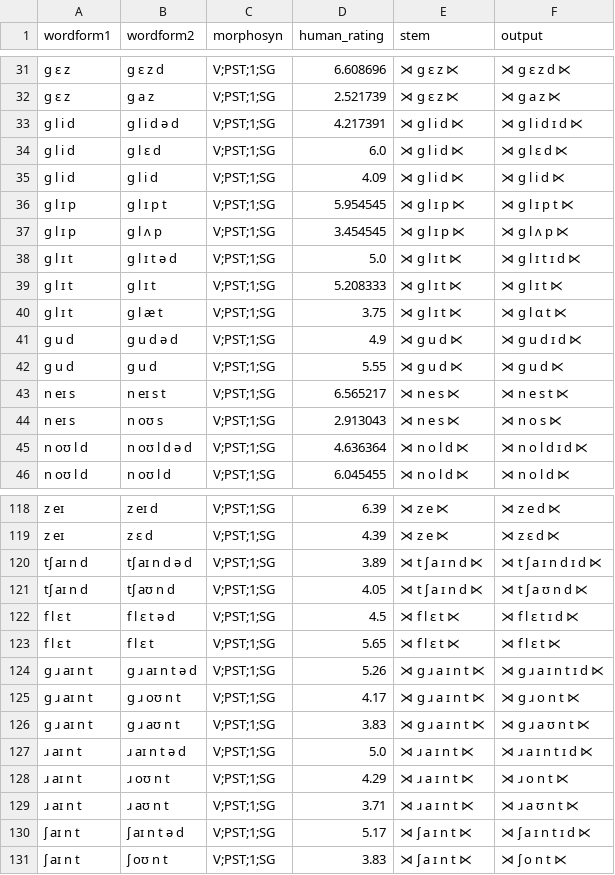
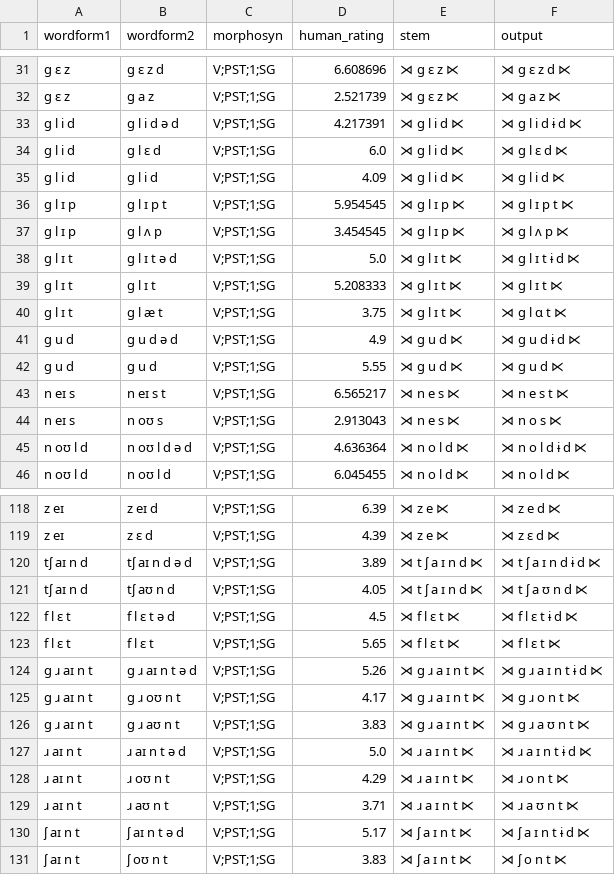
Before and after one commit to colincwilson/mingen, a TSV file: data/albrighthayes2003_wug.tsv, drawn as a sheet; only a part is shown, gaps mark what is left out; the diff covers the shown part only.

```diff
--- a/data/albrighthayes2003_wug.tsv
+++ b/data/albrighthayes2003_wug.tsv
@@ -32,3 +32,3 @@ g ɛ z	g ɛ z d	V;PST;1;SG	6.608696	⋊ g ɛ z ⋉	⋊ g ɛ z d ⋉
 g ɛ z	g a z	V;PST;1;SG	2.521739	⋊ g ɛ z ⋉	⋊ g a z ⋉
-g l i d	g l i d ə d	V;PST;1;SG	4.217391	⋊ g l i d ⋉	⋊ g l i d ɪ d ⋉
+g l i d	g l i d ə d	V;PST;1;SG	4.217391	⋊ g l i d ⋉	⋊ g l i d ɨ d ⋉
 g l i d	g l ɛ d	V;PST;1;SG	6.0	⋊ g l i d ⋉	⋊ g l ɛ d ⋉
@@ -37,6 +37,6 @@ g l ɪ p	g l ɪ p t	V;PST;1;SG	5.954545	⋊ g l ɪ p ⋉	⋊ g l ɪ p t ⋉
 g l ɪ p	g l ʌ p	V;PST;1;SG	3.454545	⋊ g l ɪ p ⋉	⋊ g l ʌ p ⋉
-g l ɪ t	g l ɪ t ə d	V;PST;1;SG	5.0	⋊ g l ɪ t ⋉	⋊ g l ɪ t ɪ d ⋉
+g l ɪ t	g l ɪ t ə d	V;PST;1;SG	5.0	⋊ g l ɪ t ⋉	⋊ g l ɪ t ɨ d ⋉
 g l ɪ t	g l ɪ t	V;PST;1;SG	5.208333	⋊ g l ɪ t ⋉	⋊ g l ɪ t ⋉
 g l ɪ t	g l æ t	V;PST;1;SG	3.75	⋊ g l ɪ t ⋉	⋊ g l ɑ t ⋉
-g u d	g u d ə d	V;PST;1;SG	4.9	⋊ g u d ⋉	⋊ g u d ɪ d ⋉
+g u d	g u d ə d	V;PST;1;SG	4.9	⋊ g u d ⋉	⋊ g u d ɨ d ⋉
 g u d	g u d	V;PST;1;SG	5.55	⋊ g u d ⋉	⋊ g u d ⋉
@@ -44,3 +44,3 @@ n eɪ s	n eɪ s t	V;PST;1;SG	6.565217	⋊ n e s ⋉	⋊ n e s t ⋉
 n eɪ s	n oʊ s	V;PST;1;SG	2.913043	⋊ n e s ⋉	⋊ n o s ⋉
-n oʊ l d	n oʊ l d ə d	V;PST;1;SG	4.636364	⋊ n o l d ⋉	⋊ n o l d ɪ d ⋉
+n oʊ l d	n oʊ l d ə d	V;PST;1;SG	4.636364	⋊ n o l d ⋉	⋊ n o l d ɨ d ⋉
 n oʊ l d	n oʊ l d	V;PST;1;SG	6.045455	⋊ n o l d ⋉	⋊ n o l d ⋉
@@ -119,13 +119,13 @@ z eɪ	z eɪ d	V;PST;1;SG	6.39	⋊ z e ⋉	⋊ z e d ⋉
 z eɪ	z ɛ d	V;PST;1;SG	4.39	⋊ z e ⋉	⋊ z ɛ d ⋉
-tʃ aɪ n d	tʃ aɪ n d ə d	V;PST;1;SG	3.89	⋊ t ʃ a ɪ n d ⋉	⋊ t ʃ a ɪ n d ɪ d ⋉
+tʃ aɪ n d	tʃ aɪ n d ə d	V;PST;1;SG	3.89	⋊ t ʃ a ɪ n d ⋉	⋊ t ʃ a ɪ n d ɨ d ⋉
 tʃ aɪ n d	tʃ aʊ n d	V;PST;1;SG	4.05	⋊ t ʃ a ɪ n d ⋉	⋊ t ʃ a ʊ n d ⋉
-f l ɛ t	f l ɛ t ə d	V;PST;1;SG	4.5	⋊ f l ɛ t ⋉	⋊ f l ɛ t ɪ d ⋉
+f l ɛ t	f l ɛ t ə d	V;PST;1;SG	4.5	⋊ f l ɛ t ⋉	⋊ f l ɛ t ɨ d ⋉
 f l ɛ t	f l ɛ t	V;PST;1;SG	5.65	⋊ f l ɛ t ⋉	⋊ f l ɛ t ⋉
-g ɹ aɪ n t	g ɹ aɪ n t ə d	V;PST;1;SG	5.26	⋊ g ɹ a ɪ n t ⋉	⋊ g ɹ a ɪ n t ɪ d ⋉
+g ɹ aɪ n t	g ɹ aɪ n t ə d	V;PST;1;SG	5.26	⋊ g ɹ a ɪ n t ⋉	⋊ g ɹ a ɪ n t ɨ d ⋉
 g ɹ aɪ n t	g ɹ oʊ n t	V;PST;1;SG	4.17	⋊ g ɹ a ɪ n t ⋉	⋊ g ɹ o n t ⋉
 g ɹ aɪ n t	g ɹ aʊ n t	V;PST;1;SG	3.83	⋊ g ɹ a ɪ n t ⋉	⋊ g ɹ a ʊ n t ⋉
-ɹ aɪ n t	ɹ aɪ n t ə d	V;PST;1;SG	5.0	⋊ ɹ a ɪ n t ⋉	⋊ ɹ a ɪ n t ɪ d ⋉
+ɹ aɪ n t	ɹ aɪ n t ə d	V;PST;1;SG	5.0	⋊ ɹ a ɪ n t ⋉	⋊ ɹ a ɪ n t ɨ d ⋉
 ɹ aɪ n t	ɹ oʊ n t	V;PST;1;SG	4.29	⋊ ɹ a ɪ n t ⋉	⋊ ɹ o n t ⋉
 ɹ aɪ n t	ɹ aʊ n t	V;PST;1;SG	3.71	⋊ ɹ a ɪ n t ⋉	⋊ ɹ a ʊ n t ⋉
-ʃ aɪ n t	ʃ aɪ n t ə d	V;PST;1;SG	5.17	⋊ ʃ a ɪ n t ⋉	⋊ ʃ a ɪ n t ɪ d ⋉
+ʃ aɪ n t	ʃ aɪ n t ə d	V;PST;1;SG	5.17	⋊ ʃ a ɪ n t ⋉	⋊ ʃ a ɪ n t ɨ d ⋉
 ʃ aɪ n t	ʃ oʊ n t	V;PST;1;SG	3.83	⋊ ʃ a ɪ n t ⋉	⋊ ʃ o n t ⋉
```
Also changed, not shown: 3 edited cells elsewhere in this file, 27 other files.
